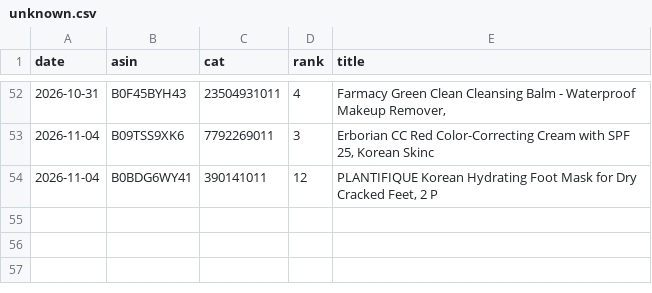
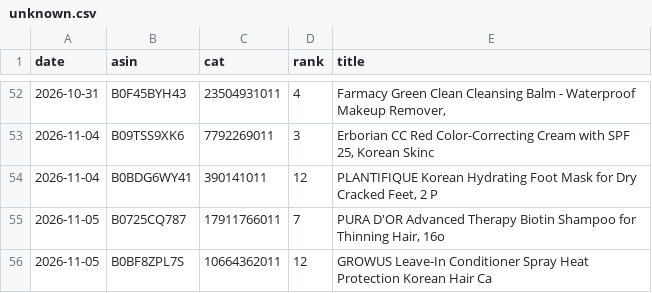
Before and after one commit to dayyyline-lgtm/coverage-dashboard, a CSV file: amazon-beauty-tracker/data/subcat/unknown.csv, drawn as a sheet; only a part is shown, gaps mark what is left out; the diff names each change by its address in the sheet, - before the commit and + after, or states it on an @@ line.

```diff
--- a/amazon-beauty-tracker/data/subcat/unknown.csv
+++ b/amazon-beauty-tracker/data/subcat/unknown.csv
+row 55: 2026-11-05 | B0725CQ787 | 17911766011 | 7 | PURA D'OR Advanced Therapy Biotin Shampoo for Thinning Hair, 16o
+row 56: 2026-11-05 | B0BF8ZPL7S | 10664362011 | 12 | GROWUS Leave-In Conditioner Spray Heat Protection Korean Hair Ca
```
Also changed, not shown: amazon-beauty-tracker/data/lists/2026-11.csv, amazon-beauty-tracker/data/lists/days.csv, 6 other files.
